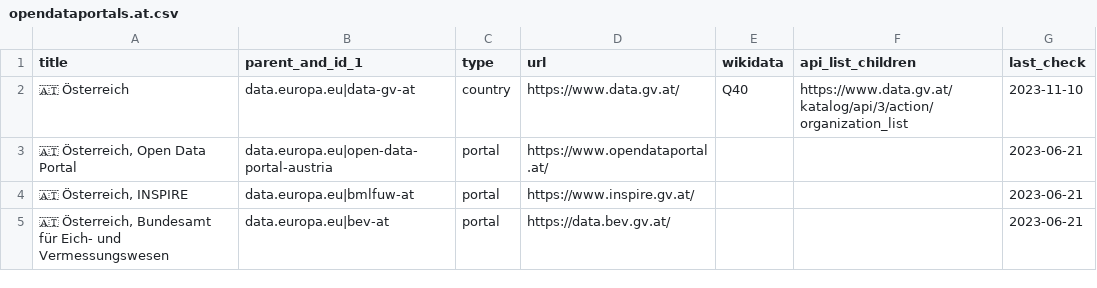
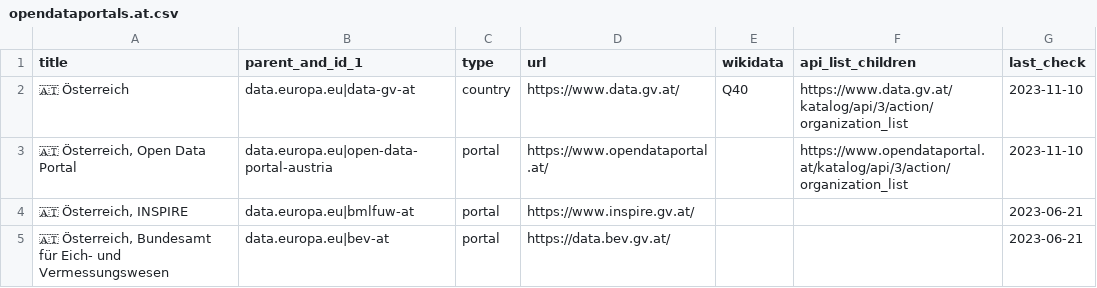
Before and after one commit to opendata-guru/govdata-monitor, a CSV file: data/opendataportals.at.csv, drawn as a sheet.

Commit message:
add api endpoint for opendataportal.at

```diff
--- a/data/opendataportals.at.csv
+++ b/data/opendataportals.at.csv
@@ -2,3 +2,3 @@ title,parent_and_id_1,type,url,wikidata,api_list_children,last_check
 🇦🇹 Österreich,data.europa.eu|data-gv-at,country,https://www.data.gv.at/,Q40,https://www.data.gv.at/katalog/api/3/action/organization_list,2023-11-10
-"🇦🇹 Österreich, Open Data Portal",data.europa.eu|open-data-portal-austria,portal,https://www.opendataportal.at/,,,2023-06-21
+"🇦🇹 Österreich, Open Data Portal",data.europa.eu|open-data-portal-austria,portal,https://www.opendataportal.at/,,https://www.opendataportal.at/katalog/api/3/action/organization_list,2023-11-10
 "🇦🇹 Österreich, INSPIRE",data.europa.eu|bmlfuw-at,portal,https://www.inspire.gv.at/,,,2023-06-21
```
